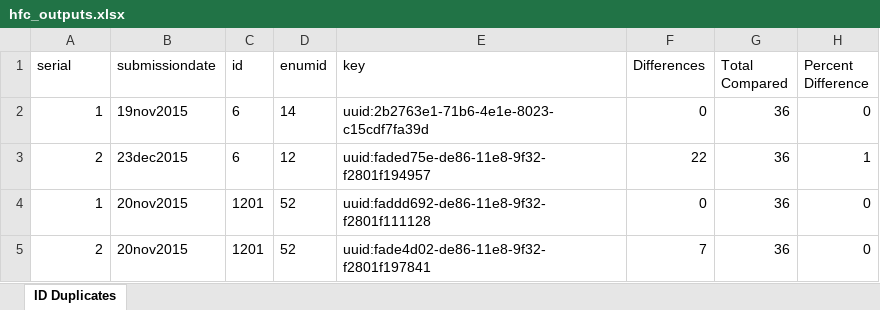
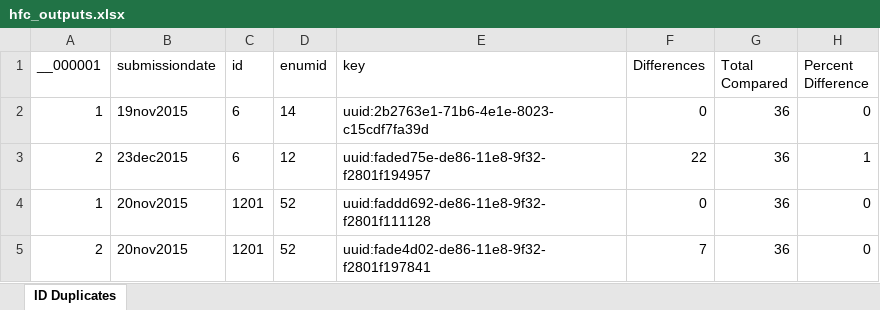
Before and after one commit to PovertyAction/ipa_dms4.0, an Excel workbook: folders/04_checks/02_outputs/hfc_outputs.xlsx, sheet ID Duplicates, drawn as a sheet; values as stored, in another font and other column widths than the file's, no borders; the diff names each change by its address in the sheet, - before the commit and + after, or states it on an @@ line.

```diff
--- a/folders/04_checks/02_outputs/hfc_outputs.xlsx (sheet ID Duplicates)
+++ b/folders/04_checks/02_outputs/hfc_outputs.xlsx (sheet ID Duplicates)
-A1: serial
+A1: __000001
```
Also changed, not shown: 1 other file.
